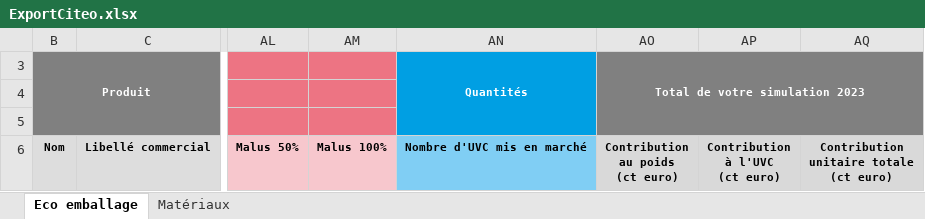
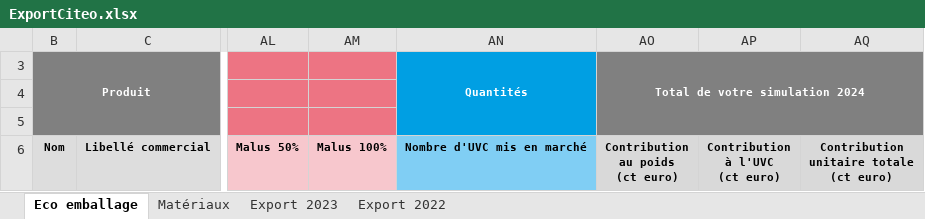
Before and after one commit to becpg/becpg-community, an Excel workbook: becpg-plm/becpg-plm-core/src/main/resources/beCPG/birt/exportsearch/product/fr/ExportCiteo.xlsx, sheet Eco emballage, drawn as a sheet; only a part is shown, gaps mark what is left out; values as stored, in another font and other column widths than the file's, no borders; the diff names each change by its address in the sheet, - before the commit and + after, or states it on an @@ line.

Commit message:
Fix 19822 - [Feature] Update Citeo export

```diff
--- a/becpg-plm/becpg-plm-core/src/main/resources/beCPG/birt/exportsearch/product/fr/ExportCiteo.xlsx (sheet Eco emballage)
+++ b/becpg-plm/becpg-plm-core/src/main/resources/beCPG/birt/exportsearch/product/fr/ExportCiteo.xlsx (sheet Eco emballage)
+sheet tab: Export 2023
+sheet tab: Export 2022
-AO3: Total de votre simulation 2023
+AO3: Total de votre simulation 2024
```
